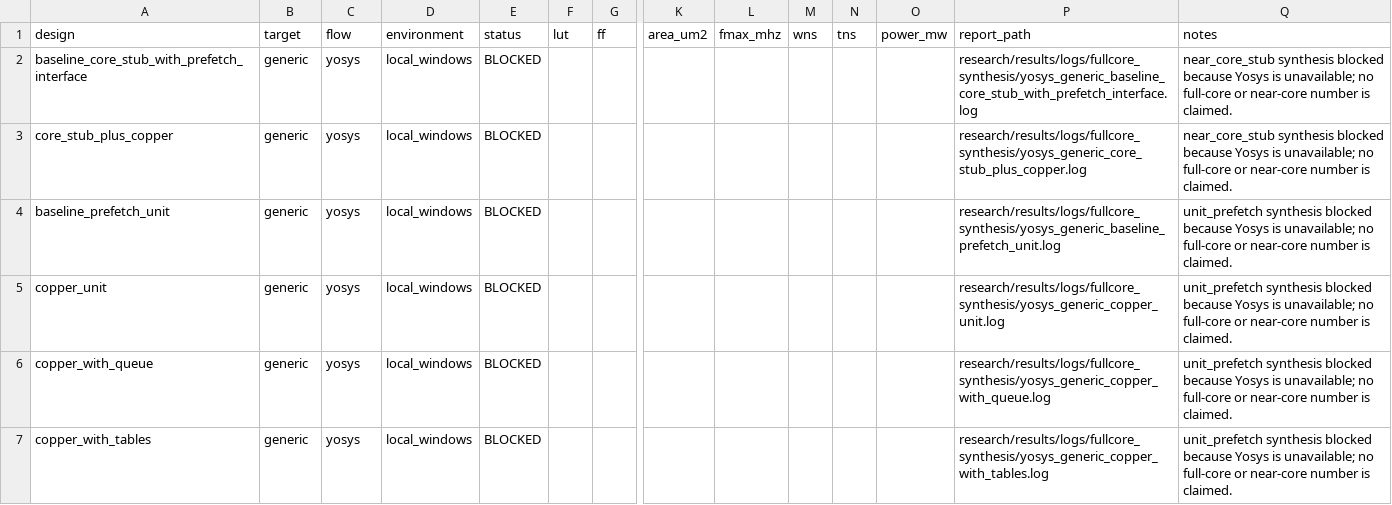
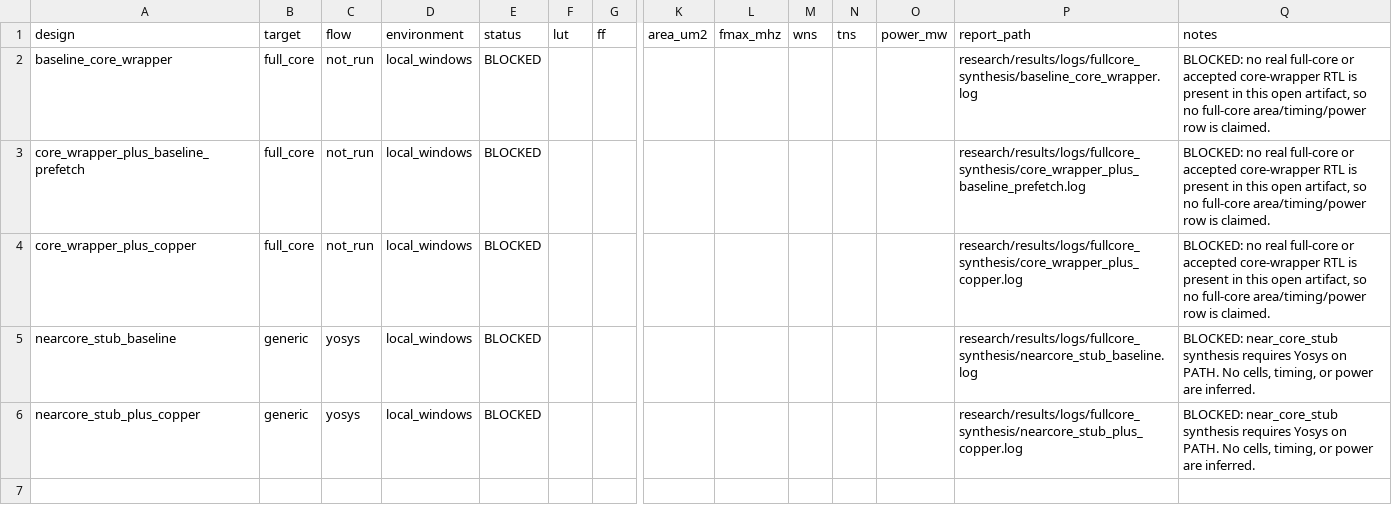
Before and after one commit to Tylerlee102/novel-arm, a CSV file: research/results/fullcore_synthesis.csv, drawn as a sheet; only a part is shown, gaps mark what is left out; removed rows and columns are numbered as before the commit, all else as after; rows hold the shown columns only; the diff names each change by its address in the sheet, - before the commit and + after, or states it on an @@ line.

```diff
--- a/research/results/fullcore_synthesis.csv
+++ b/research/results/fullcore_synthesis.csv
+row 2: baseline_core_wrapper | full_core | not_run | local_windows | BLOCKED |  |  |  |  |  |  |  | research/results/logs/fullcore_synthesis/baseline_core_wrapper.log | BLOCKED: no real full-core or accepted core-wrapper RTL is present in this open artifact, so no full-core area/timing/power row is claimed.
+row 3: core_wrapper_plus_baseline_prefetch | full_core | not_run | local_windows | BLOCKED |  |  |  |  |  |  |  | research/results/logs/fullcore_synthesis/core_wrapper_plus_baseline_prefetch.log | BLOCKED: no real full-core or accepted core-wrapper RTL is present in this open artifact, so no full-core area/timing/power row is claimed.
+row 4: core_wrapper_plus_copper | full_core | not_run | local_windows | BLOCKED |  |  |  |  |  |  |  | research/results/logs/fullcore_synthesis/core_wrapper_plus_copper.log | BLOCKED: no real full-core or accepted core-wrapper RTL is present in this open artifact, so no full-core area/timing/power row is claimed.
-A5: baseline_core_stub_with_prefetch_interface
+A5: nearcore_stub_baseline
-P5: research/results/logs/fullcore_synthesis/yosys_generic_baseline_core_stub_with_prefetch_interface.log
+P5: research/results/logs/fullcore_synthesis/nearcore_stub_baseline.log
-Q5:Q6: near_core_stub synthesis blocked because Yosys is unavailable; no full-core or near-core number is claimed.
+Q5:Q6: BLOCKED: near_core_stub synthesis requires Yosys on PATH. No cells, timing, or power are inferred.
-A6: core_stub_plus_copper
+A6: nearcore_stub_plus_copper
-P6: research/results/logs/fullcore_synthesis/yosys_generic_core_stub_plus_copper.log
+P6: research/results/logs/fullcore_synthesis/nearcore_stub_plus_copper.log
-row 4: baseline_prefetch_unit | generic | yosys | local_windows | BLOCKED |  |  |  |  |  |  |  | research/results/logs/fullcore_synthesis/yosys_generic_baseline_prefetch_unit.log | unit_prefetch synthesis blocked because Yosys is unavailable; no full-core or near-core number is claimed.
-row 5: copper_unit | generic | yosys | local_windows | BLOCKED |  |  |  |  |  |  |  | research/results/logs/fullcore_synthesis/yosys_generic_copper_unit.log | unit_prefetch synthesis blocked because Yosys is unavailable; no full-core or near-core number is claimed.
-row 6: copper_with_queue | generic | yosys | local_windows | BLOCKED |  |  |  |  |  |  |  | research/results/logs/fullcore_synthesis/yosys_generic_copper_with_queue.log | unit_prefetch synthesis blocked because Yosys is unavailable; no full-core or near-core number is claimed.
-row 7: copper_with_tables | generic | yosys | local_windows | BLOCKED |  |  |  |  |  |  |  | research/results/logs/fullcore_synthesis/yosys_generic_copper_with_tables.log | unit_prefetch synthesis blocked because Yosys is unavailable; no full-core or near-core number is claimed.
```
Also changed, not shown: research/results/energy_summary.csv, research/results/fullcore_synthesis_overhead.csv, 30 other files.
